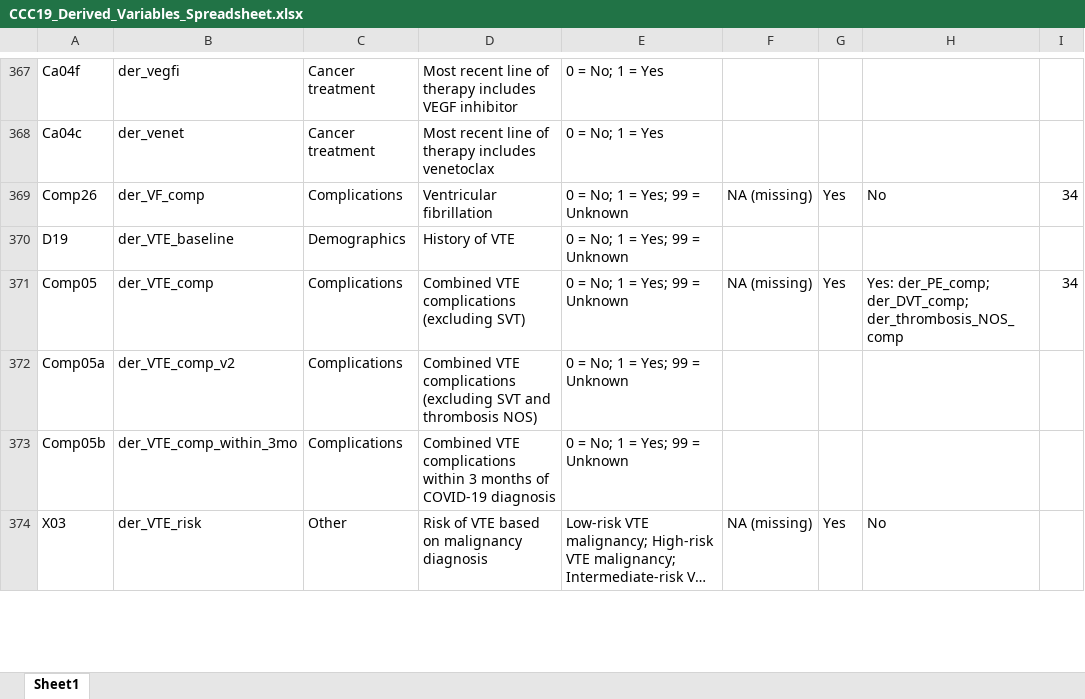
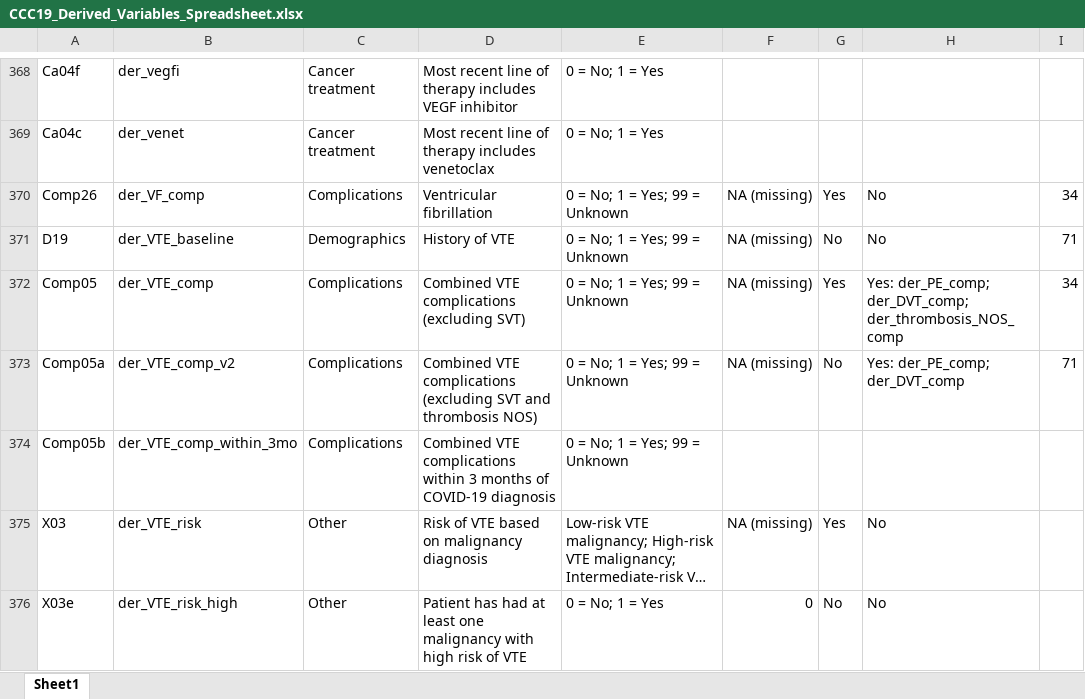
Before and after one commit to covidncancer/CCC19_dictionary, an Excel workbook: CCC19_Derived_Variables_Spreadsheet.xlsx, sheet Sheet1, drawn as a sheet; only a part is shown, gaps mark what is left out; long unchanged cells end in …; values as stored, in another font and other column widths than the file's, no borders; table styles not drawn; addresses are those after the commit; the diff covers the shown part only; the diff names each change by its address in the sheet, - before the commit and + after, or states it on an @@ line.

Commit message:
More logging, and another VTE risk variable

```diff
--- a/CCC19_Derived_Variables_Spreadsheet.xlsx (sheet Sheet1)
+++ b/CCC19_Derived_Variables_Spreadsheet.xlsx (sheet Sheet1)
-F371: (empty)
+F371: NA (missing)
-G371: (empty)
+G371: No
-H371: (empty)
+H371: No
-I371: (empty)
+I371: 71
-F373: (empty)
+F373: NA (missing)
-G373: (empty)
+G373: No
-H373: (empty)
+H373: Yes: der_PE_comp; der_DVT_comp
-I373: (empty)
+I373: 71
+row 376: X03e | der_VTE_risk_high | Other | Patient has had at least one malignancy with high risk of VTE | 0 = No; 1 = Yes | 0 | No | No
```
Also changed, not shown: 3 added rows, 2 removed rows, 6 moved rows and 51 edited cells elsewhere in this sheet, 1 other file.
